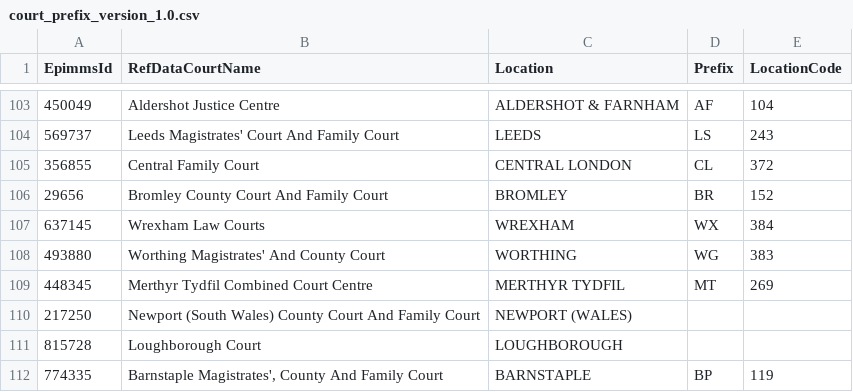
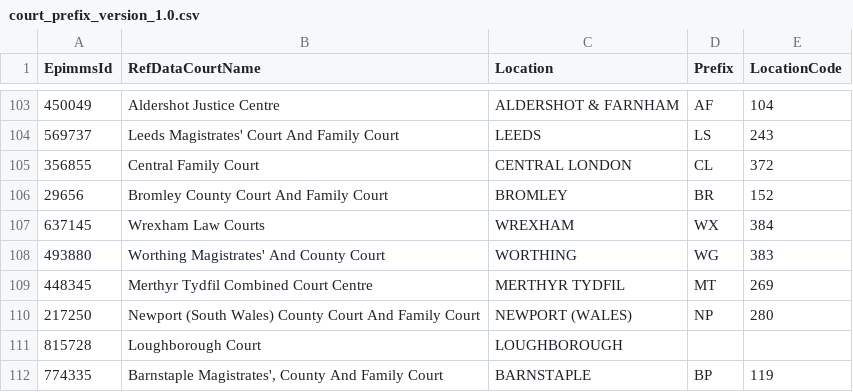
Before and after one commit to hmcts/prl-cos-api, a CSV file: src/main/resources/council_court_epims_csv/court_prefix_version_1.0.csv, drawn as a sheet; only a part is shown, gaps mark what is left out.

Commit message:
Update court_prefix_version_1.0.csv

```diff
--- a/src/main/resources/council_court_epims_csv/court_prefix_version_1.0.csv
+++ b/src/main/resources/council_court_epims_csv/court_prefix_version_1.0.csv
@@ -109,3 +109,3 @@
 448345,Merthyr Tydfil Combined Court Centre,MERTHYR TYDFIL,MT,269
-217250,Newport (South Wales) County Court And Family Court,NEWPORT (WALES),,
+217250,Newport (South Wales) County Court And Family Court,NEWPORT (WALES),NP,280
 815728,Loughborough Court,LOUGHBOROUGH,,
```
